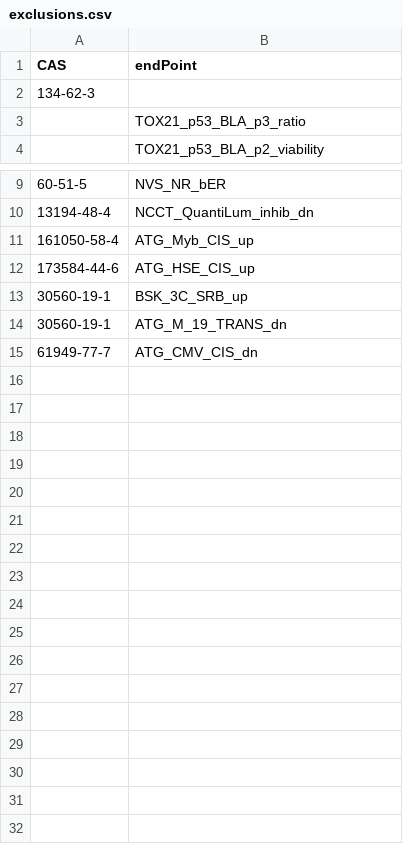
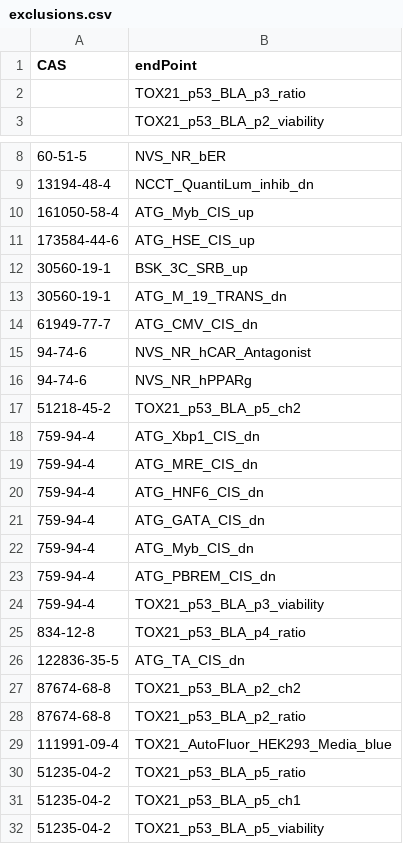
Before and after one commit to limnoliver/GLRI_CEC_2016, a CSV file: 10_load_data/exclusions.csv, drawn as a sheet; only a part is shown, gaps mark what is left out; removed rows and columns are numbered as before the commit, all else as after; the diff names each change by its address in the sheet, - before the commit and + after, or states it on an @@ line.

```diff
--- a/10_load_data/exclusions.csv
+++ b/10_load_data/exclusions.csv
-row 2: 134-62-3
+row 15: 94-74-6 | NVS_NR_hCAR_Antagonist
+row 16: 94-74-6 | NVS_NR_hPPARg
+row 17: 51218-45-2 | TOX21_p53_BLA_p5_ch2
+row 18: 759-94-4 | ATG_Xbp1_CIS_dn
+row 19: 759-94-4 | ATG_MRE_CIS_dn
+row 20: 759-94-4 | ATG_HNF6_CIS_dn
+row 21: 759-94-4 | ATG_GATA_CIS_dn
+row 22: 759-94-4 | ATG_Myb_CIS_dn
+row 23: 759-94-4 | ATG_PBREM_CIS_dn
+row 24: 759-94-4 | TOX21_p53_BLA_p3_viability
+row 25: 834-12-8 | TOX21_p53_BLA_p4_ratio
+row 26: 122836-35-5 | ATG_TA_CIS_dn
+row 27: 87674-68-8 | TOX21_p53_BLA_p2_ch2
+row 28: 87674-68-8 | TOX21_p53_BLA_p2_ratio
+row 29: 111991-09-4 | TOX21_AutoFluor_HEK293_Media_blue
+row 30: 51235-04-2 | TOX21_p53_BLA_p5_ratio
+row 31: 51235-04-2 | TOX21_p53_BLA_p5_ch1
+row 32: 51235-04-2 | TOX21_p53_BLA_p5_viability
```
Also changed, not shown: 3 other files.
